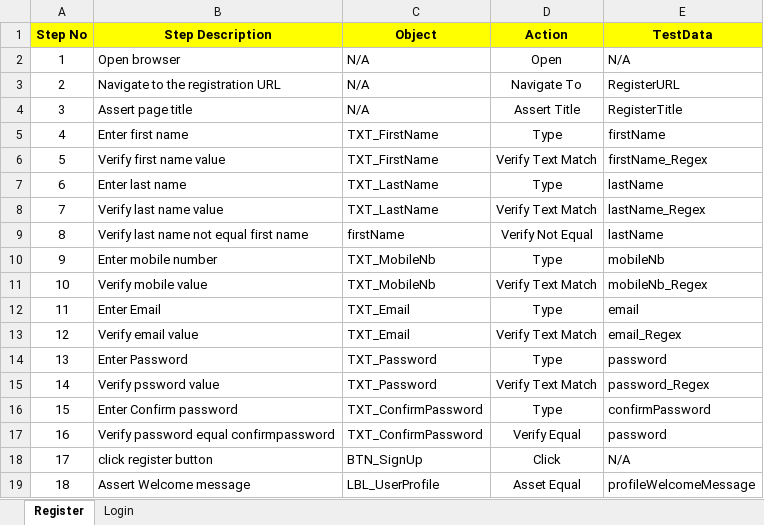
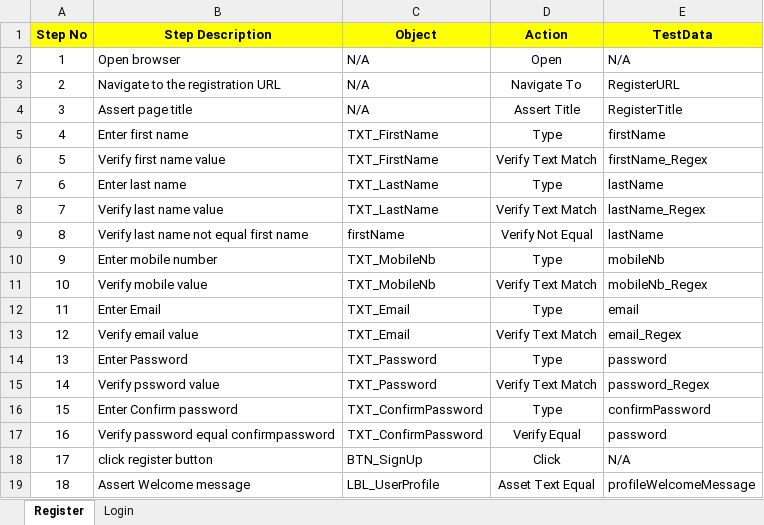
Before and after one commit to SaraAmin/PHPTravels_Automation, an Excel workbook: framework/src/main/java/com/framework/config/TestScenario.xlsx, sheet Register, drawn as a sheet; values as stored, in another font and other column widths than the file's, no borders; the diff names each change by its address in the sheet, - before the commit and + after, or states it on an @@ line.

Commit message:
Modify scenario

```diff
--- a/framework/src/main/java/com/framework/config/TestScenario.xlsx (sheet Register)
+++ b/framework/src/main/java/com/framework/config/TestScenario.xlsx (sheet Register)
-D19 (Action): Asset Equal
+D19 (Action): Asset Text Equal
```
